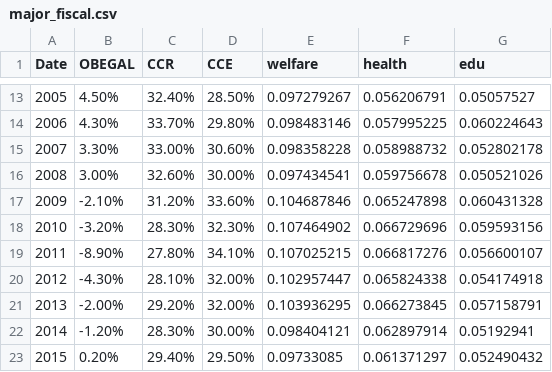
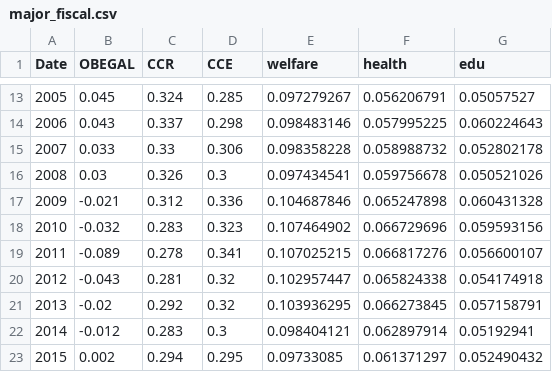
Before and after one commit to joe-ascroft/Charts2020, a CSV file: major_fiscal.csv, drawn as a sheet; only a part is shown, gaps mark what is left out; the diff covers the shown part only.

```diff
--- a/major_fiscal.csv
+++ b/major_fiscal.csv
@@ -13,11 +13,11 @@ Date,OBEGAL,CCR,CCE,welfare,health,edu
-2005,4.50%,32.40%,28.50%,0.097279267,0.056206791,0.05057527
-2006,4.30%,33.70%,29.80%,0.098483146,0.057995225,0.060224643
-2007,3.30%,33.00%,30.60%,0.098358228,0.058988732,0.052802178
-2008,3.00%,32.60%,30.00%,0.097434541,0.059756678,0.050521026
-2009,-2.10%,31.20%,33.60%,0.104687846,0.065247898,0.060431328
-2010,-3.20%,28.30%,32.30%,0.107464902,0.066729696,0.059593156
-2011,-8.90%,27.80%,34.10%,0.107025215,0.066817276,0.056600107
-2012,-4.30%,28.10%,32.00%,0.102957447,0.065824338,0.054174918
-2013,-2.00%,29.20%,32.00%,0.103936295,0.066273845,0.057158791
-2014,-1.20%,28.30%,30.00%,0.098404121,0.062897914,0.05192941
-2015,0.20%,29.40%,29.50%,0.09733085,0.061371297,0.052490432
+2005,0.045,0.324,0.285,0.097279267,0.056206791,0.05057527
+2006,0.043,0.337,0.298,0.098483146,0.057995225,0.060224643
+2007,0.033,0.33,0.306,0.098358228,0.058988732,0.052802178
+2008,0.03,0.326,0.3,0.097434541,0.059756678,0.050521026
+2009,-0.021,0.312,0.336,0.104687846,0.065247898,0.060431328
+2010,-0.032,0.283,0.323,0.107464902,0.066729696,0.059593156
+2011,-0.089,0.278,0.341,0.107025215,0.066817276,0.056600107
+2012,-0.043,0.281,0.32,0.102957447,0.065824338,0.054174918
+2013,-0.02,0.292,0.32,0.103936295,0.066273845,0.057158791
+2014,-0.012,0.283,0.3,0.098404121,0.062897914,0.05192941
+2015,0.002,0.294,0.295,0.09733085,0.061371297,0.052490432
```
Also changed, not shown: 45 edited cells elsewhere in this file, govt_debt.csv.
